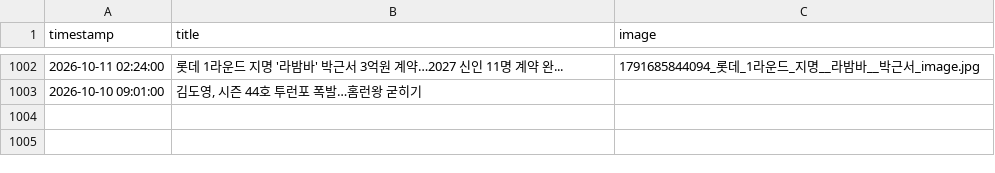
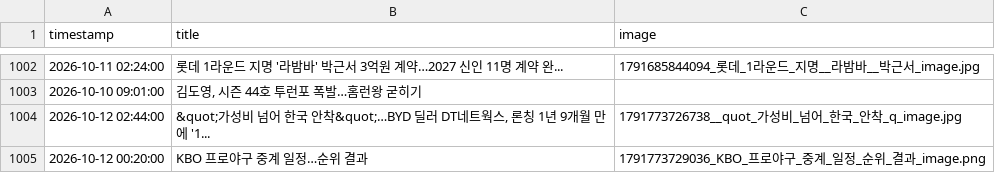
Before and after one commit to thousandyehyang-archive/kbo-news-crawl, a CSV file: baseball_news.csv, drawn as a sheet; only a part is shown, gaps mark what is left out.

```diff
--- a/baseball_news.csv
+++ b/baseball_news.csv
@@ -1003 +1003,3 @@ timestamp,title,image
 2026-10-10 09:01:00,"김도영, 시즌 44호 투런포 폭발…홈런왕 굳히기",
+2026-10-12 02:44:00,"&quot;가성비 넘어 한국 안착&quot;…BYD 딜러 DT네트웍스, 론칭 1년 9개월 만에 '1...",1791773726738__quot_가성비_넘어_한국_안착_q_image.jpg
+2026-10-12 00:20:00,"KBO 프로야구 중계 일정…순위 결과",1791773729036_KBO_프로야구_중계_일정_순위_결과_image.png
```
Also changed, not shown: 4 other files.
